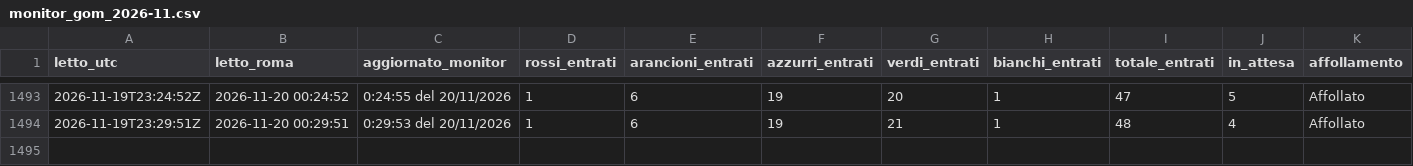
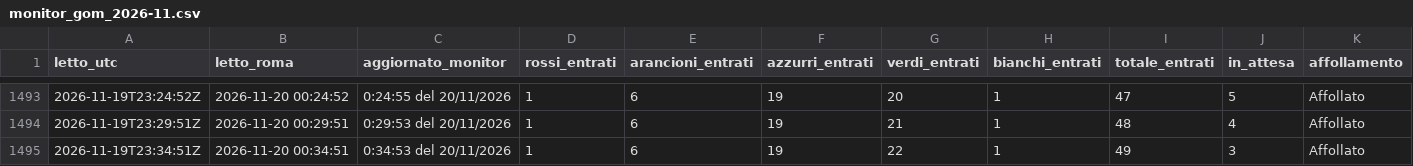
Before and after one commit to denisediprima69/insala-monitor, a CSV file: data/monitor_gom_2026-11.csv, drawn as a sheet; only a part is shown, gaps mark what is left out; rows hold the shown columns only; the diff names each change by its address in the sheet, - before the commit and + after, or states it on an @@ line.

Commit message:
Monitor 2026-11-20 00:34

```diff
--- a/data/monitor_gom_2026-11.csv
+++ b/data/monitor_gom_2026-11.csv
+row 1495: 2026-11-19T23:34:51Z | 2026-11-20 00:34:51 | 0:34:53 del 20/11/2026 | 1 | 6 | 19 | 22 | 1 | 49 | 3 | Affollato
```
Also changed, not shown: 1 other file.
